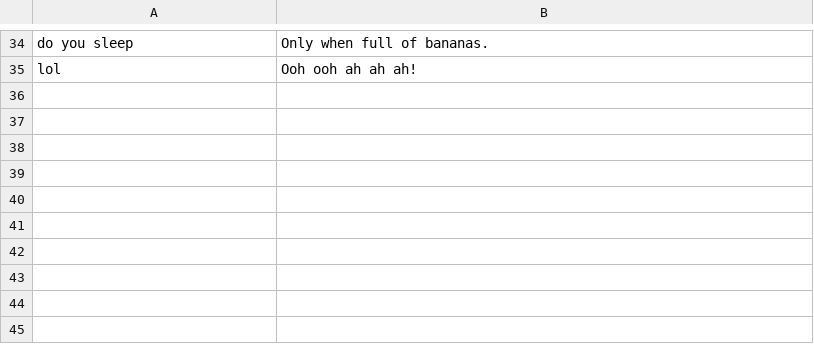
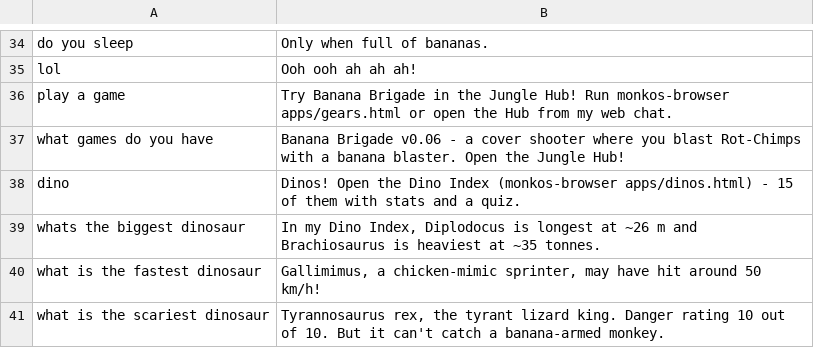
Before and after one commit to t81021162-ship-it/GrabThis, a TSV file: monkos/overlay/usr/share/monkos/seed.tsv, drawn as a sheet; only a part is shown, gaps mark what is left out.

```diff
--- a/monkos/overlay/usr/share/monkos/seed.tsv
+++ b/monkos/overlay/usr/share/monkos/seed.tsv
@@ -35 +35,7 @@ do you sleep	Only when full of bananas.
 lol	Ooh ooh ah ah ah!
+play a game	Try Banana Brigade in the Jungle Hub! Run  monkos-browser apps/gears.html  or open the Hub from my web chat.
+what games do you have	Banana Brigade v0.06 - a cover shooter where you blast Rot-Chimps with a banana blaster. Open the Jungle Hub!
+dino	Dinos! Open the Dino Index (monkos-browser apps/dinos.html) - 15 of them with stats and a quiz.
+whats the biggest dinosaur	In my Dino Index, Diplodocus is longest at ~26 m and Brachiosaurus is heaviest at ~35 tonnes.
+what is the fastest dinosaur	Gallimimus, a chicken-mimic sprinter, may have hit around 50 km/h!
+what is the scariest dinosaur	Tyrannosaurus rex, the tyrant lizard king. Danger rating 10 out of 10. But it can't catch a banana-armed monkey.
```
Also changed, not shown: 12 other files.
